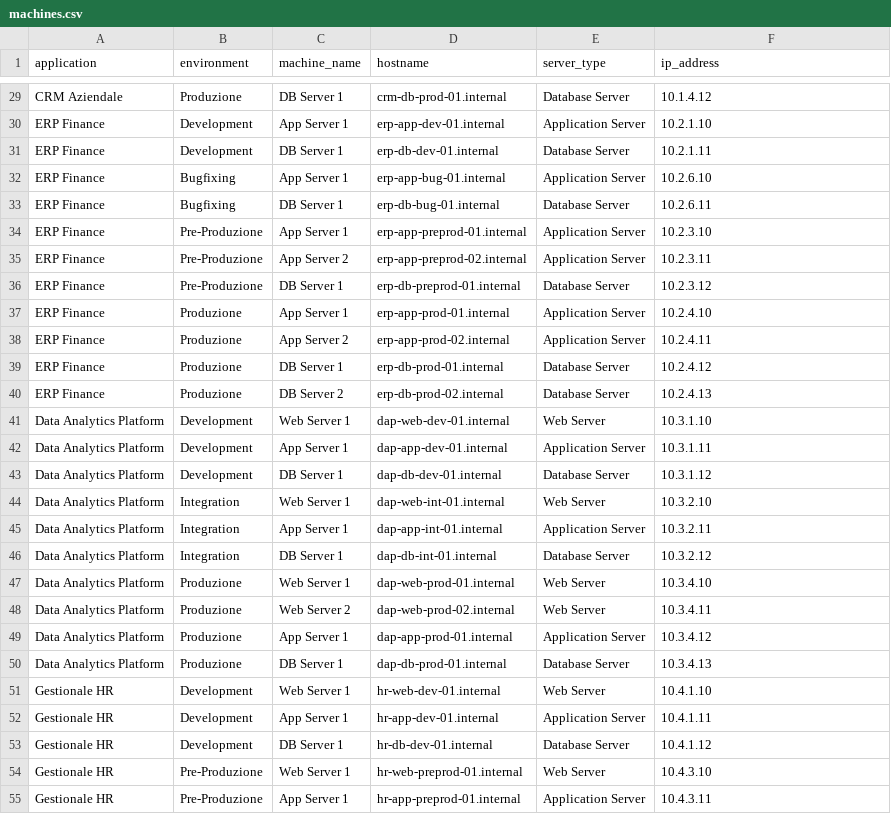
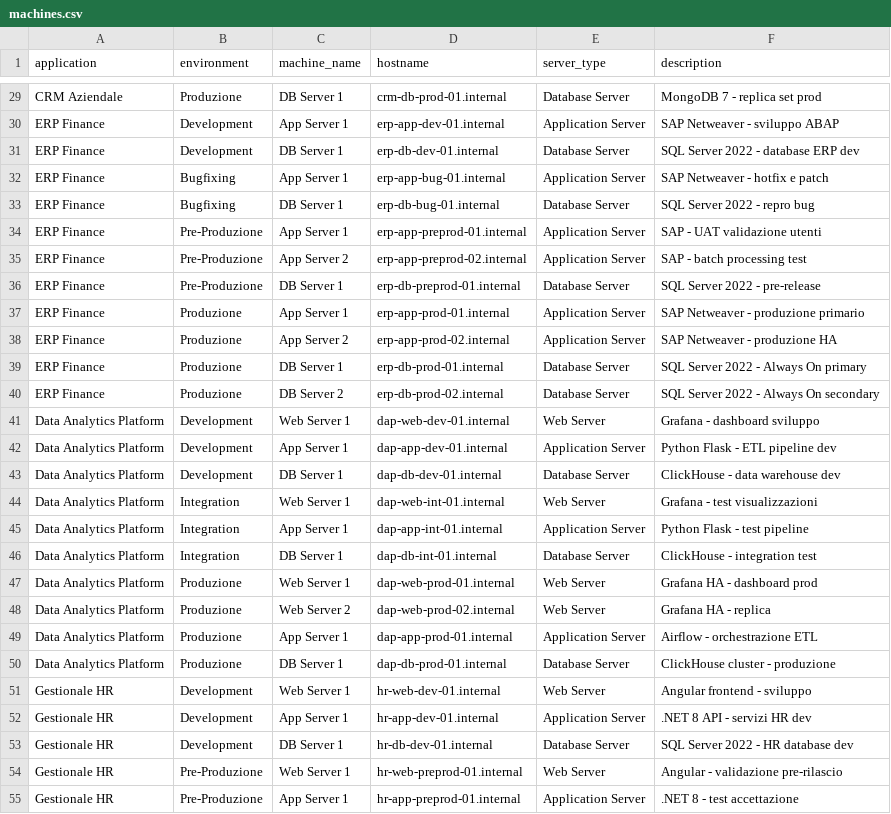
Before and after one commit to StefanoITA/dashboard-calendar-poweroff, a CSV file: data/machines.csv, drawn as a sheet; only a part is shown, gaps mark what is left out; the diff covers the shown part only; the diff names each change by its address in the sheet, - before the commit and + after, or states it on an @@ line.

```diff
--- a/data/machines.csv
+++ b/data/machines.csv
-F1: ip_address
+F1: description
-F29 (description): 10.1.4.12
+F29 (description): MongoDB 7 - replica set prod
-F30 (description): 10.2.1.10
+F30 (description): SAP Netweaver - sviluppo ABAP
-F31 (description): 10.2.1.11
+F31 (description): SQL Server 2022 - database ERP dev
-F32 (description): 10.2.6.10
+F32 (description): SAP Netweaver - hotfix e patch
-F33 (description): 10.2.6.11
+F33 (description): SQL Server 2022 - repro bug
-F34 (description): 10.2.3.10
+F34 (description): SAP - UAT validazione utenti
-F35 (description): 10.2.3.11
+F35 (description): SAP - batch processing test
-F36 (description): 10.2.3.12
+F36 (description): SQL Server 2022 - pre-release
-F37 (description): 10.2.4.10
+F37 (description): SAP Netweaver - produzione primario
-F38 (description): 10.2.4.11
+F38 (description): SAP Netweaver - produzione HA
-F39 (description): 10.2.4.12
+F39 (description): SQL Server 2022 - Always On primary
-F40 (description): 10.2.4.13
+F40 (description): SQL Server 2022 - Always On secondary
-F41 (description): 10.3.1.10
+F41 (description): Grafana - dashboard sviluppo
-F42 (description): 10.3.1.11
+F42 (description): Python Flask - ETL pipeline dev
-F43 (description): 10.3.1.12
+F43 (description): ClickHouse - data warehouse dev
-F44 (description): 10.3.2.10
+F44 (description): Grafana - test visualizzazioni
-F45 (description): 10.3.2.11
+F45 (description): Python Flask - test pipeline
-F46 (description): 10.3.2.12
+F46 (description): ClickHouse - integration test
-F47 (description): 10.3.4.10
+F47 (description): Grafana HA - dashboard prod
-F48 (description): 10.3.4.11
+F48 (description): Grafana HA - replica
-F49 (description): 10.3.4.12
+F49 (description): Airflow - orchestrazione ETL
-F50 (description): 10.3.4.13
+F50 (description): ClickHouse cluster - produzione
-F51 (description): 10.4.1.10
+F51 (description): Angular frontend - sviluppo
-F52 (description): 10.4.1.11
+F52 (description): .NET 8 API - servizi HR dev
-F53 (description): 10.4.1.12
+F53 (description): SQL Server 2022 - HR database dev
-F54 (description): 10.4.3.10
+F54 (description): Angular - validazione pre-rilascio
-F55 (description): 10.4.3.11
+F55 (description): .NET 8 - test accettazione
```
Also changed, not shown: 31 edited cells elsewhere in this file, 5 other files.
